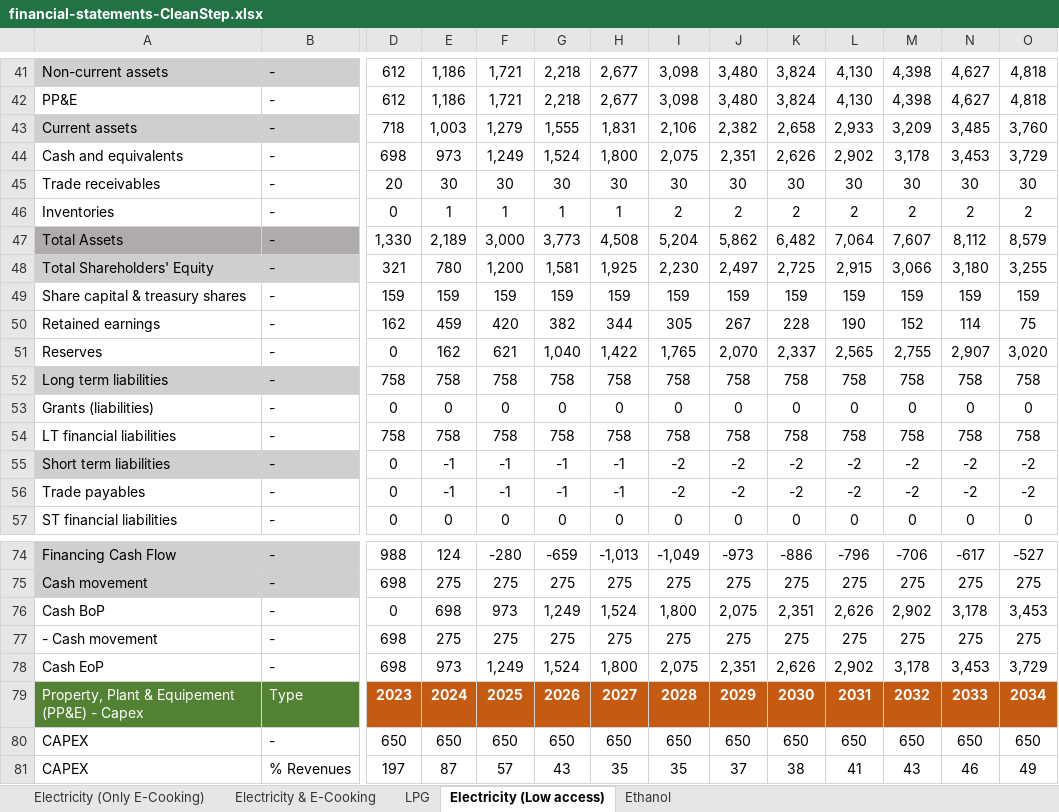
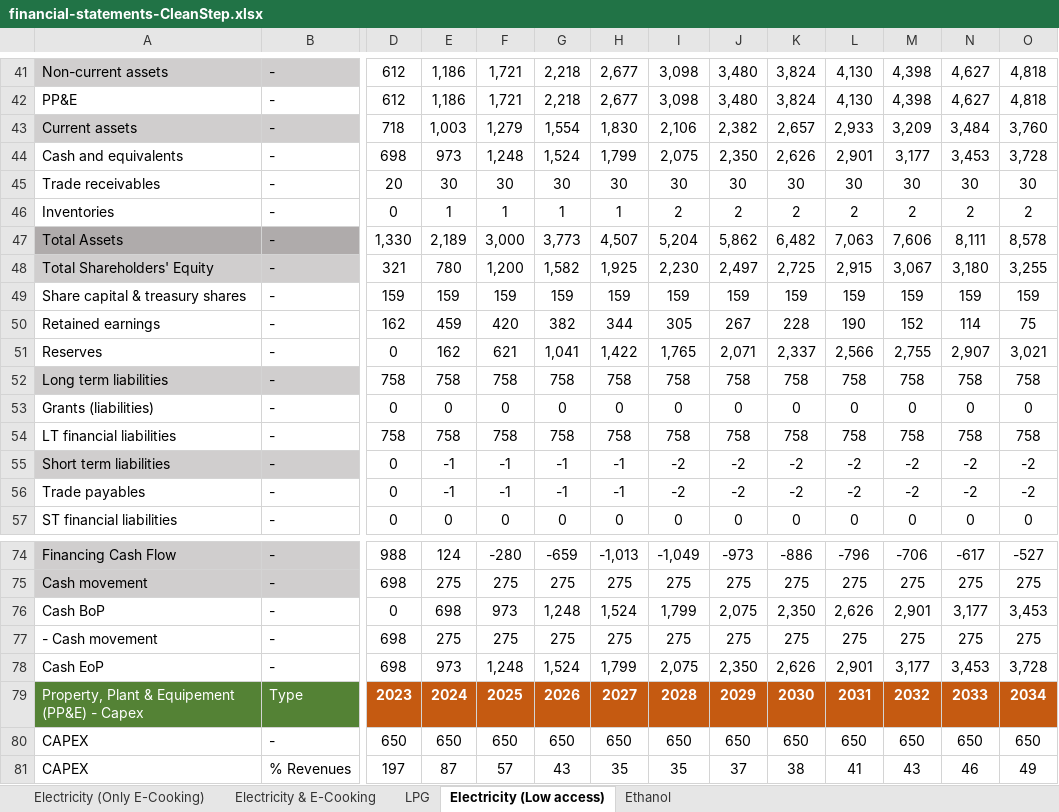
Before and after one commit to Almudenagarrido/CC-WBT-AI, an Excel workbook: backend/Rwanda/financial-statements-CleanStep.xlsx, sheet Electricity (Low access), drawn as a sheet; only a part is shown, gaps mark what is left out; values as stored, in another font and other column widths than the file's, no borders; the diff covers the shown part only; the diff names each change by its address in the sheet, - before the commit and + after, or states it on an @@ line.

```diff
--- a/backend/Rwanda/financial-statements-CleanStep.xlsx (sheet Electricity (Low access))
+++ b/backend/Rwanda/financial-statements-CleanStep.xlsx (sheet Electricity (Low access))
-G43: 1,555
+G43: 1,554
-H43: 1,831
+H43: 1,830
-K43: 2,658
+K43: 2,657
-N43: 3,485
+N43: 3,484
-F44: 1,249
+F44: 1,248
-H44: 1,800
+H44: 1,799
-J44: 2,351
+J44: 2,350
-L44: 2,902
+L44: 2,901
-M44: 3,178
+M44: 3,177
-O44: 3,729
+O44: 3,728
-H47: 4,508
+H47: 4,507
-L47: 7,064
+L47: 7,063
-M47: 7,607
+M47: 7,606
-N47: 8,112
+N47: 8,111
-O47: 8,579
+O47: 8,578
-G48: 1,581
+G48: 1,582
-M48: 3,066
+M48: 3,067
-G51: 1,040
+G51: 1,041
-J51: 2,070
+J51: 2,071
-L51: 2,565
+L51: 2,566
-O51: 3,020
+O51: 3,021
-G76: 1,249
+G76: 1,248
-I76: 1,800
+I76: 1,799
-K76: 2,351
+K76: 2,350
-M76: 2,902
+M76: 2,901
-N76: 3,178
+N76: 3,177
-F78: 1,249
+F78: 1,248
-H78: 1,800
+H78: 1,799
-J78: 2,351
+J78: 2,350
-L78: 2,902
+L78: 2,901
-M78: 3,178
+M78: 3,177
-O78: 3,729
+O78: 3,728
```
Also changed, not shown: 11 edited cells elsewhere in this sheet, sheet Electricity (Only E-Cooking), sheet LPG, sheet Ethanol, sheet Electricity & E-Cooking, backend/Rwanda/carbon-credits-general.xlsx, 2 other files.
